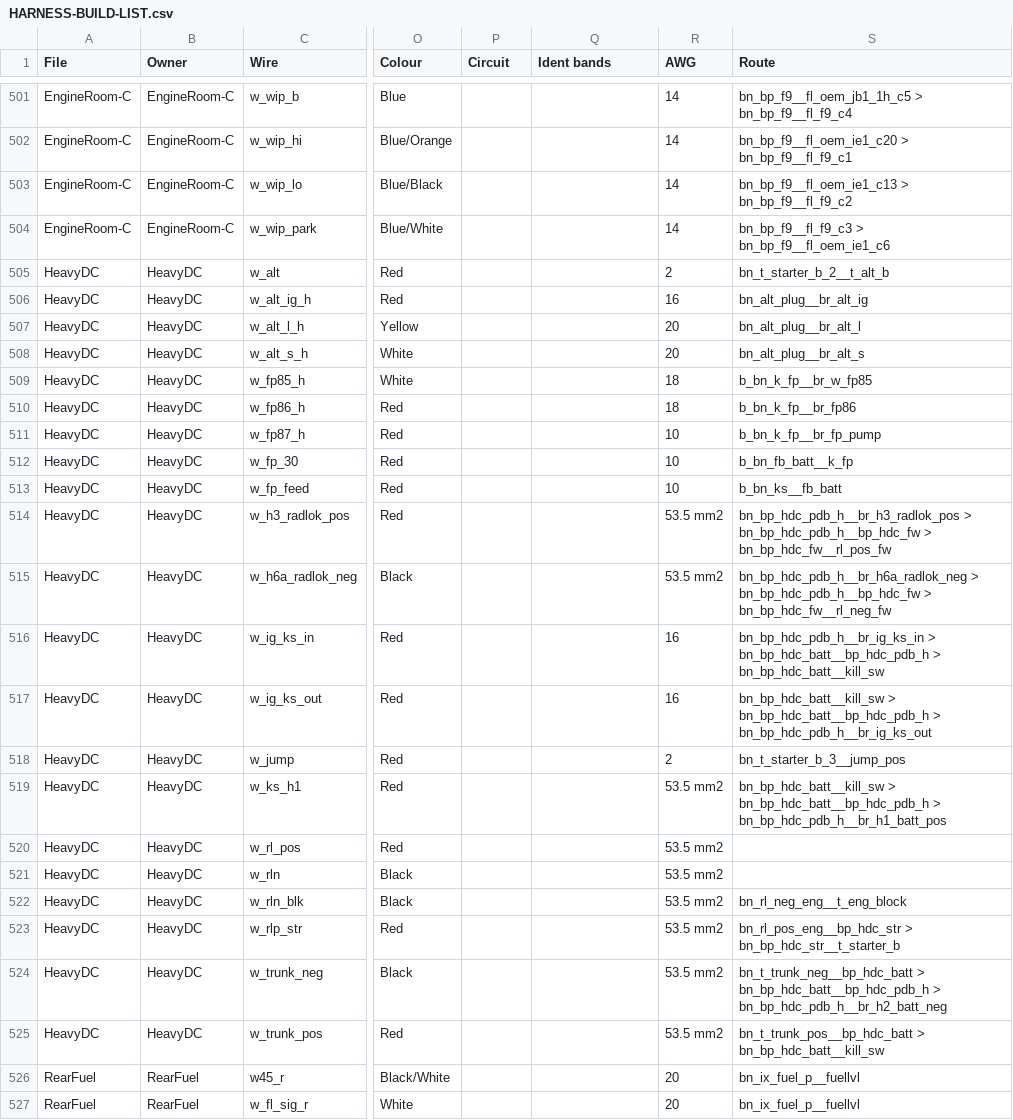
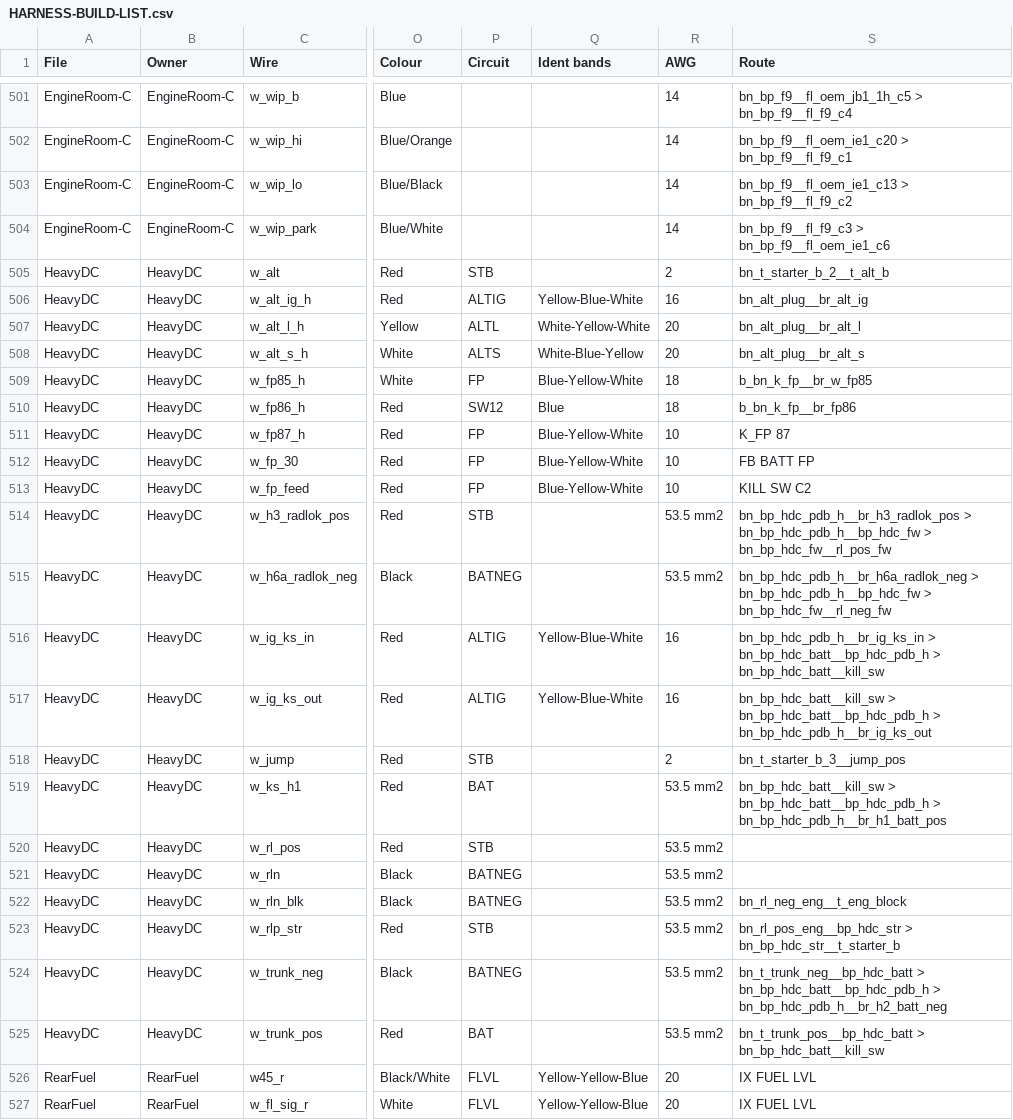
Before and after one commit to living-relation/st185-link-ecu-config, a CSV file: docs/harness/HARNESS-BUILD-LIST.csv, drawn as a sheet; only a part is shown, gaps mark what is left out; the diff covers the shown part only; the diff names each change by its address in the sheet, - before the commit and + after, or states it on an @@ line.

```diff
--- a/docs/harness/HARNESS-BUILD-LIST.csv
+++ b/docs/harness/HARNESS-BUILD-LIST.csv
-P505 (Circuit): (empty)
+P505 (Circuit): STB
-P506 (Circuit): (empty)
+P506 (Circuit): ALTIG
-Q506 (Ident bands): (empty)
+Q506 (Ident bands): Yellow-Blue-White
-P507 (Circuit): (empty)
+P507 (Circuit): ALTL
-Q507 (Ident bands): (empty)
+Q507 (Ident bands): White-Yellow-White
-P508 (Circuit): (empty)
+P508 (Circuit): ALTS
-Q508 (Ident bands): (empty)
+Q508 (Ident bands): White-Blue-Yellow
-P509 (Circuit): (empty)
+P509 (Circuit): FP
-Q509 (Ident bands): (empty)
+Q509 (Ident bands): Blue-Yellow-White
-P510 (Circuit): (empty)
+P510 (Circuit): SW12
-Q510 (Ident bands): (empty)
+Q510 (Ident bands): Blue
-P511:P513 (Circuit): (empty)
+P511:P513 (Circuit): FP
-Q511:Q513 (Ident bands): (empty)
+Q511:Q513 (Ident bands): Blue-Yellow-White
-S511 (Route): b_bn_k_fp__br_fp_pump
+S511 (Route): K_FP 87
-S512 (Route): b_bn_fb_batt__k_fp
+S512 (Route): FB BATT FP
-S513 (Route): b_bn_ks__fb_batt
+S513 (Route): KILL SW C2
-P514 (Circuit): (empty)
+P514 (Circuit): STB
-P515 (Circuit): (empty)
+P515 (Circuit): BATNEG
-P516:P517 (Circuit): (empty)
+P516:P517 (Circuit): ALTIG
-Q516:Q517 (Ident bands): (empty)
+Q516:Q517 (Ident bands): Yellow-Blue-White
-P518 (Circuit): (empty)
+P518 (Circuit): STB
-P519 (Circuit): (empty)
+P519 (Circuit): BAT
-P520 (Circuit): (empty)
+P520 (Circuit): STB
-P521:P522 (Circuit): (empty)
+P521:P522 (Circuit): BATNEG
-P523 (Circuit): (empty)
+P523 (Circuit): STB
-P524 (Circuit): (empty)
+P524 (Circuit): BATNEG
-P525 (Circuit): (empty)
+P525 (Circuit): BAT
-P526:P527 (Circuit): (empty)
+P526:P527 (Circuit): FLVL
-Q526:Q527 (Ident bands): (empty)
+Q526:Q527 (Ident bands): Yellow-Yellow-Blue
-S526:S527 (Route): bn_ix_fuel_p__fuellvl
+S526:S527 (Route): IX FUEL LVL
```
Also changed, not shown: 99 edited cells elsewhere in this file, 7 other files.
